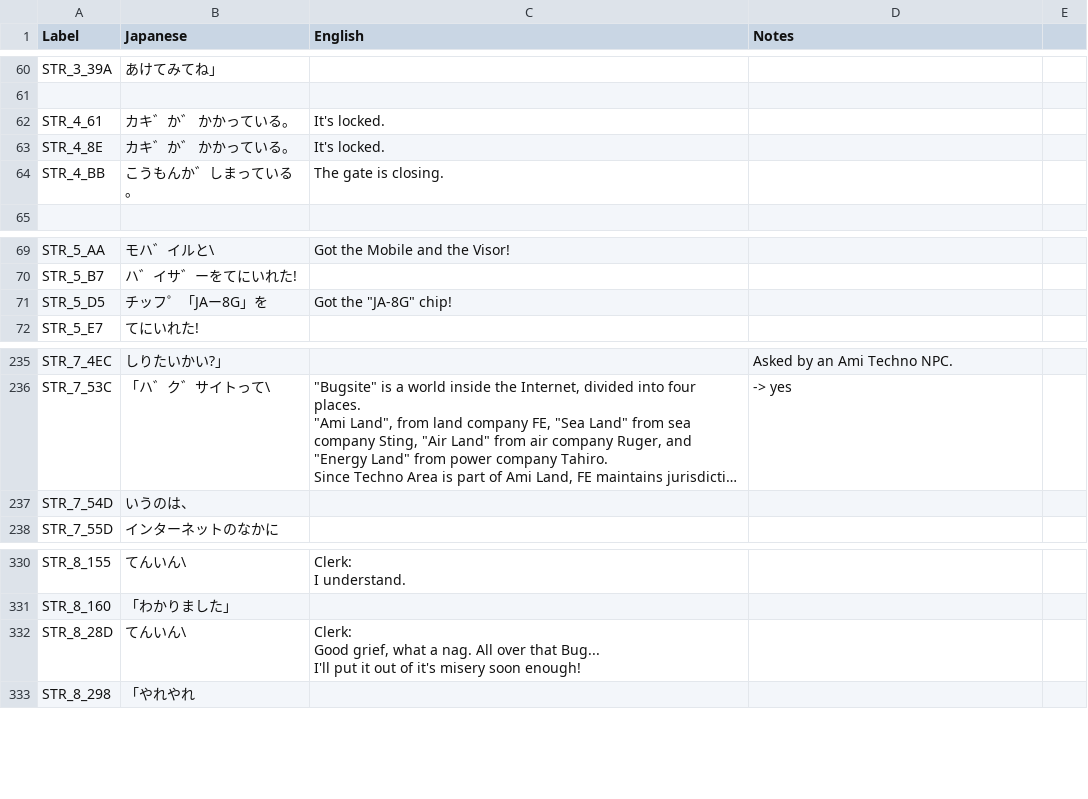
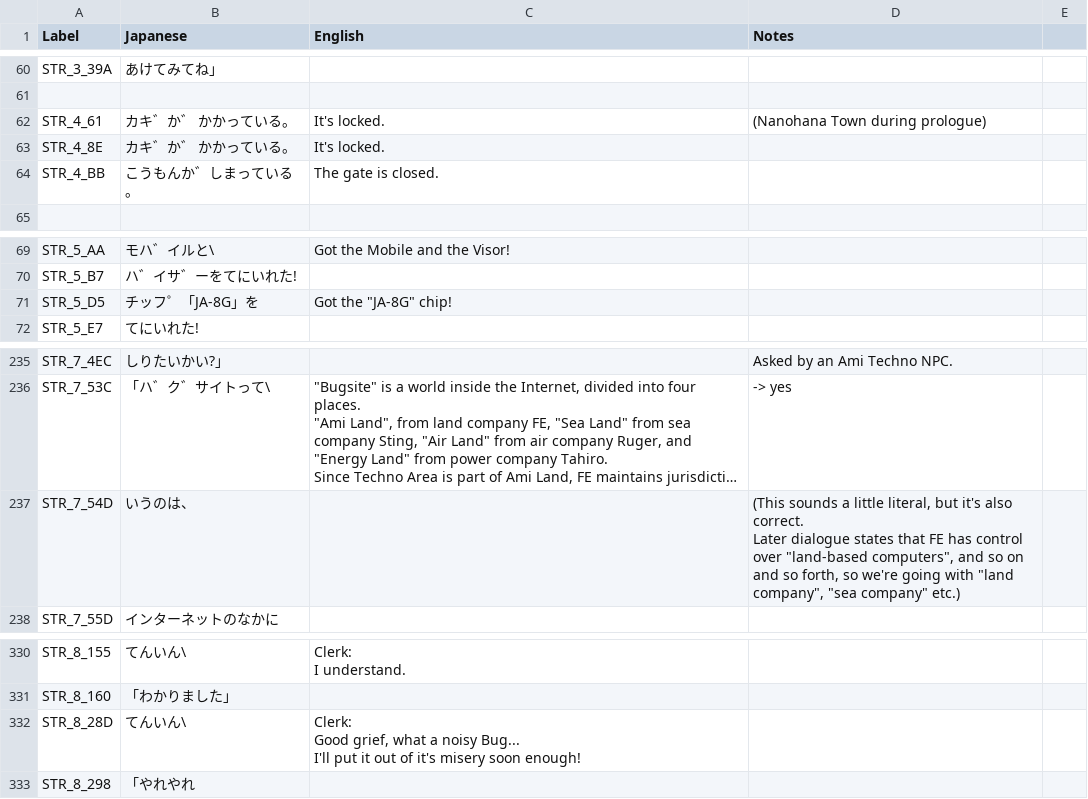
Before and after one commit to telefang/bugsite, a CSV file: script/bugvm_strings_story.csv, drawn as a sheet; only a part is shown, gaps mark what is left out; long unchanged cells end in …; ↵ is a line break in a cell; the diff names each change by its address in the sheet, - before the commit and + after, or states it on an @@ line.

```diff
--- a/script/bugvm_strings_story.csv
+++ b/script/bugvm_strings_story.csv
-D62 (Notes): (empty)
+D62 (Notes): (Nanohana Town during prologue)
-C64 (English): The gate is closing.
+C64 (English): The gate is closed.
-B71 (Japanese): チッフ゜「JAー8G」を
+B71 (Japanese): チッフ゜「JA-8G」を
-D237 (Notes): (empty)
+D237 (Notes): (This sounds a little literal, but it's also correct. ↵ Later dialogue states that FE has control over "land-based computers", and so on and so forth, so we're going with "land company", "sea company" etc.)
-C332 (English): …what a nag. All over that Bug... ↵ I'll…
+C332 (English): …what a noisy Bug... ↵ I'll…
```
Also changed, not shown: script/bugvm_strings_system.csv.
